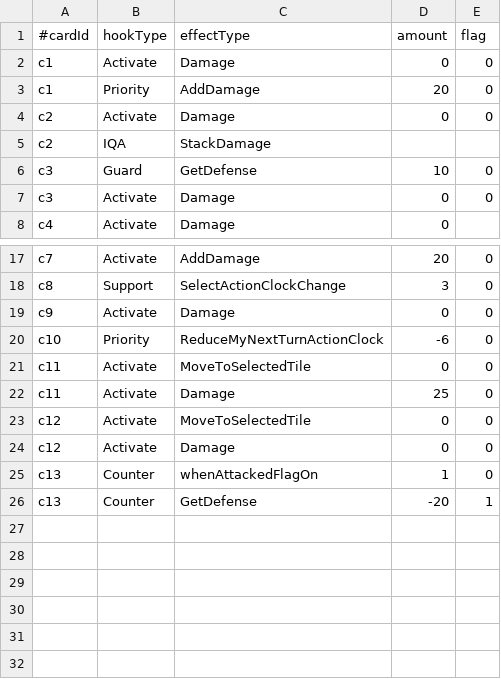
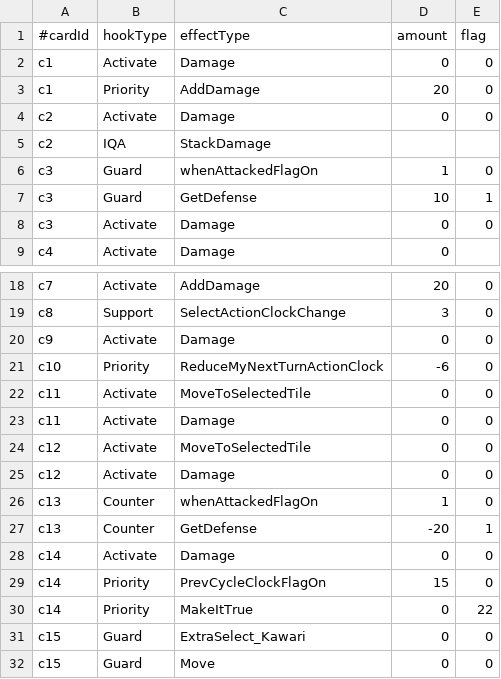
Before and after one commit to roofhoonfire/AlishaUncha2ned, a CSV file: Assets/Resources/cardsEffect.csv, drawn as a sheet; only a part is shown, gaps mark what is left out.

```diff
--- a/Assets/Resources/cardsEffect.csv
+++ b/Assets/Resources/cardsEffect.csv
@@ -5,3 +5,4 @@ c2,Activate,Damage,0,0
 c2,IQA,StackDamage,,
-c3,Guard,GetDefense,10,0
+c3,Guard,whenAttackedFlagOn,1,0
+c3,Guard,GetDefense,10,1
 c3,Activate,Damage,0,0
@@ -21,3 +22,3 @@ c10,Priority,ReduceMyNextTurnActionClock,-6,0
 c11,Activate,MoveToSelectedTile,0,0
-c11,Activate,Damage,25,0
+c11,Activate,Damage,0,0
 c12,Activate,MoveToSelectedTile,0,0
@@ -26 +27,6 @@ c13 ,Counter,whenAttackedFlagOn,1,0
 c13 ,Counter,GetDefense,-20,1
+c14,Activate,Damage,0,0
+c14,Priority,PrevCycleClockFlagOn,15,0
+c14,Priority,MakeItTrue,0,22
+c15,Guard,ExtraSelect_Kawari,0,0
+c15,Guard,Move,0,0
```
Also changed, not shown: Assets/Resources/Juju.csv, Assets/Resources/cardsMeta.csv, 15 other files.
